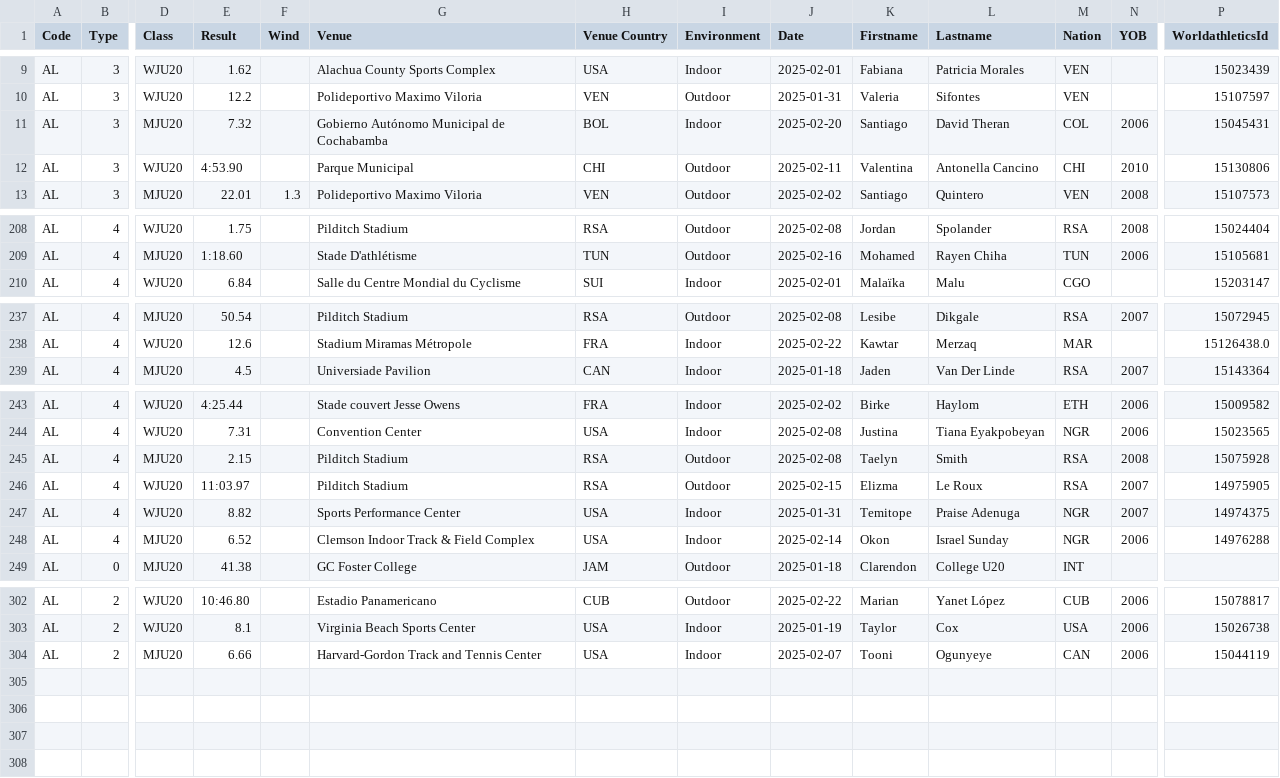
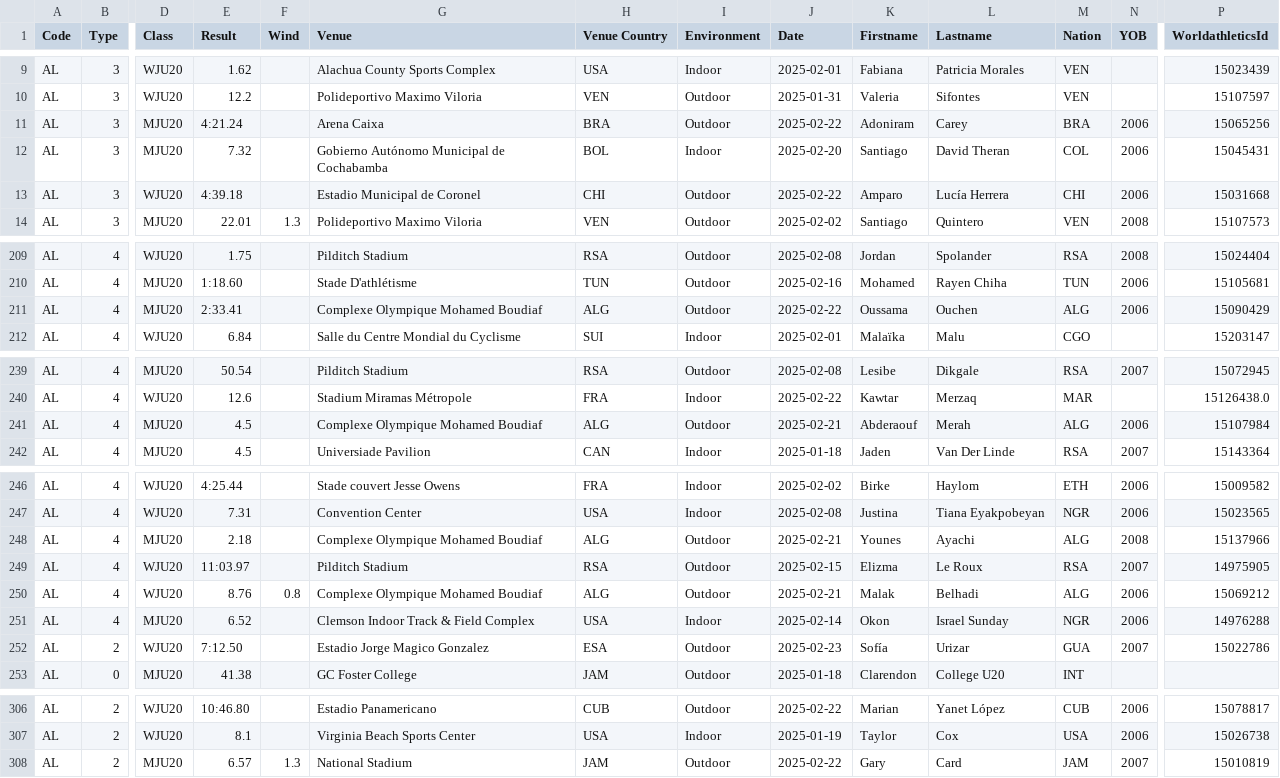
Before and after one commit to nimarion/records, a CSV file: leads/u20/area.csv, drawn as a sheet; only a part is shown, gaps mark what is left out; addresses are those after the commit; rows hold the shown columns only; the diff covers the shown part only; the diff names each change by its address in the sheet, - before the commit and + after, or states it on an @@ line.

```diff
--- a/leads/u20/area.csv
+++ b/leads/u20/area.csv
+row 11: AL | 3 | MJU20 | 4:21.24 |  | Arena Caixa | BRA | Outdoor | 2025-02-22 | Adoniram | Carey | BRA | 2006 | 15065256
-E13 (Result): 4:53.90
+E13 (Result): 4:39.18
-G13 (Venue): Parque Municipal
+G13 (Venue): Estadio Municipal de Coronel
-J13 (Date): 2025-02-11
+J13 (Date): 2025-02-22
-K13 (Firstname): Valentina
+K13 (Firstname): Amparo
-L13 (Lastname): Antonella Cancino
+L13 (Lastname): Lucía Herrera
-N13 (YOB): 2010
+N13 (YOB): 2006
-P13 (WorldathleticsId): 15130806
+P13 (WorldathleticsId): 15031668
+row 211: AL | 4 | MJU20 | 2:33.41 |  | Complexe Olympique Mohamed Boudiaf | ALG | Outdoor | 2025-02-22 | Oussama | Ouchen | ALG | 2006 | 15090429
+row 241: AL | 4 | MJU20 | 4.5 |  | Complexe Olympique Mohamed Boudiaf | ALG | Outdoor | 2025-02-21 | Abderaouf | Merah | ALG | 2006 | 15107984
-E248 (Result): 2.15
+E248 (Result): 2.18
-G248 (Venue): Pilditch Stadium
+G248 (Venue): Complexe Olympique Mohamed Boudiaf
-H248 (Venue Country): RSA
+H248 (Venue Country): ALG
-J248 (Date): 2025-02-08
+J248 (Date): 2025-02-21
-K248 (Firstname): Taelyn
+K248 (Firstname): Younes
-L248 (Lastname): Smith
+L248 (Lastname): Ayachi
-M248 (Nation): RSA
+M248 (Nation): ALG
-P248 (WorldathleticsId): 15075928
+P248 (WorldathleticsId): 15137966
-E250 (Result): 8.82
+E250 (Result): 8.76
-F250 (Wind): (empty)
+F250 (Wind): 0.8
-G250 (Venue): Sports Performance Center
+G250 (Venue): Complexe Olympique Mohamed Boudiaf
-H250 (Venue Country): USA
+H250 (Venue Country): ALG
-I250 (Environment): Indoor
+I250 (Environment): Outdoor
-J250 (Date): 2025-01-31
+J250 (Date): 2025-02-21
-K250 (Firstname): Temitope
+K250 (Firstname): Malak
-L250 (Lastname): Praise Adenuga
+L250 (Lastname): Belhadi
-M250 (Nation): NGR
+M250 (Nation): ALG
-N250 (YOB): 2007
+N250 (YOB): 2006
-P250 (WorldathleticsId): 14974375
+P250 (WorldathleticsId): 15069212
+row 252: AL | 2 | WJU20 | 7:12.50 |  | Estadio Jorge Magico Gonzalez | ESA | Outdoor | 2025-02-23 | Sofía | Urizar | GUA | 2007 | 15022786
-E308 (Result): 6.66
+E308 (Result): 6.57
-F308 (Wind): (empty)
+F308 (Wind): 1.3
-G308 (Venue): Harvard-Gordon Track and Tennis Center
+G308 (Venue): National Stadium
-H308 (Venue Country): USA
+H308 (Venue Country): JAM
-I308 (Environment): Indoor
+I308 (Environment): Outdoor
-J308 (Date): 2025-02-07
+J308 (Date): 2025-02-22
-K308 (Firstname): Tooni
+K308 (Firstname): Gary
-L308 (Lastname): Ogunyeye
+L308 (Lastname): Card
-M308 (Nation): CAN
+M308 (Nation): JAM
-N308 (YOB): 2006
+N308 (YOB): 2007
-P308 (WorldathleticsId): 15044119
+P308 (WorldathleticsId): 15010819
```
Also changed, not shown: 67 edited cells elsewhere in this file, leads/senior/area.csv, leads/senior/world.csv, 1 other file.
